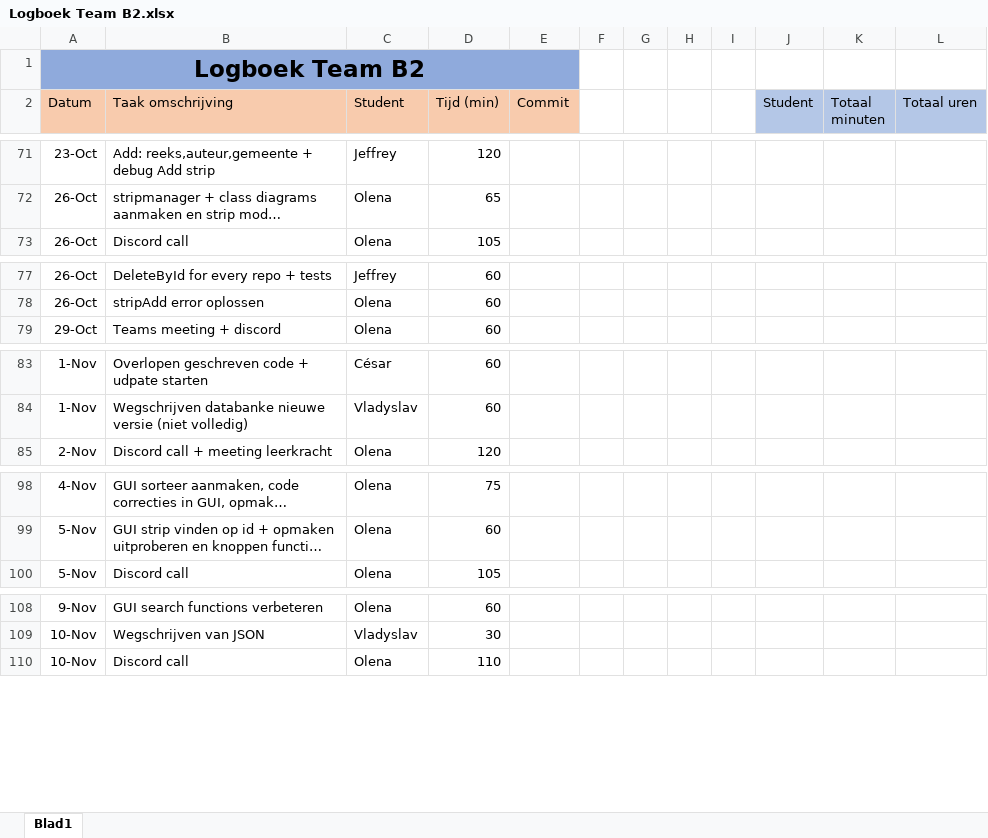
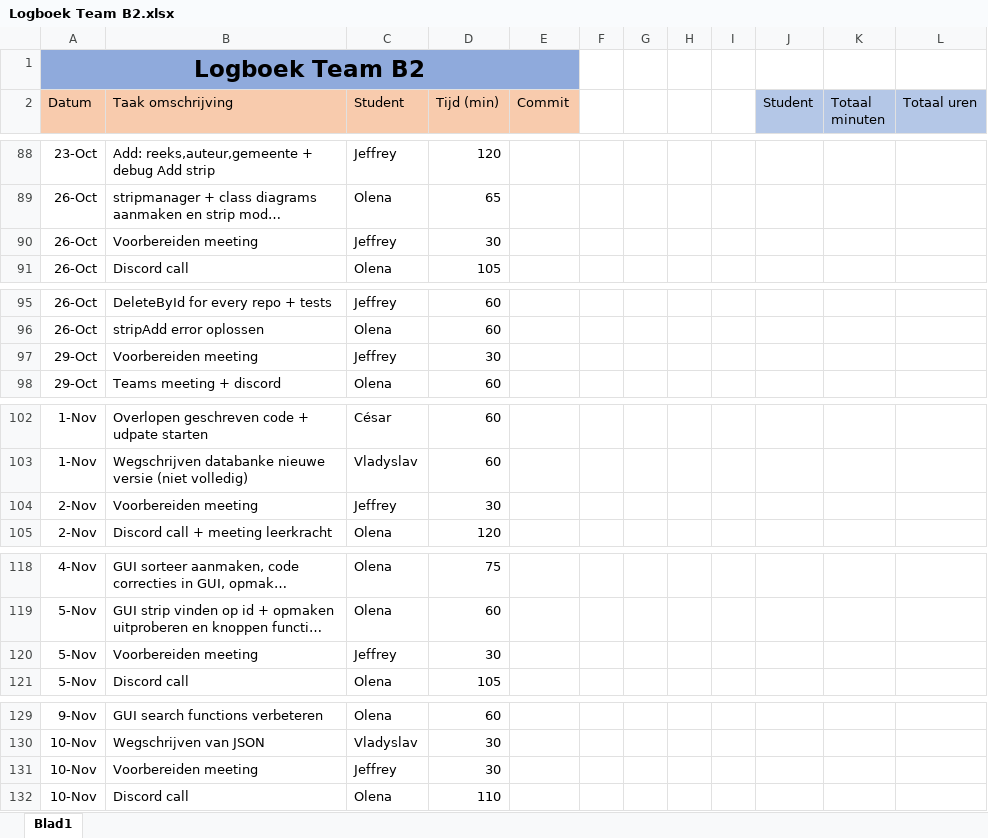
Before and after one commit to projectwerkTeamB2/projectwerk, an Excel workbook: Logboek Team B2.xlsx, sheet Blad1, drawn as a sheet; only a part is shown, gaps mark what is left out; long unchanged cells end in …; values as stored, in another font and other column widths than the file's, no borders; the diff covers the shown part only; the diff names each change by its address in the sheet, - before the commit and + after, or states it on an @@ line.

```diff
--- a/Logboek Team B2.xlsx (sheet Blad1)
+++ b/Logboek Team B2.xlsx (sheet Blad1)
+row 90: 26-Oct | Voorbereiden meeting | Jeffrey | 30
+row 97: 29-Oct | Voorbereiden meeting | Jeffrey | 30
+row 104: 2-Nov | Voorbereiden meeting | Jeffrey | 30
+row 120: 5-Nov | Voorbereiden meeting | Jeffrey | 30
+row 131: 10-Nov | Voorbereiden meeting | Jeffrey | 30
```
Also changed, not shown: 24 added rows and 8 edited cells elsewhere in this sheet.
